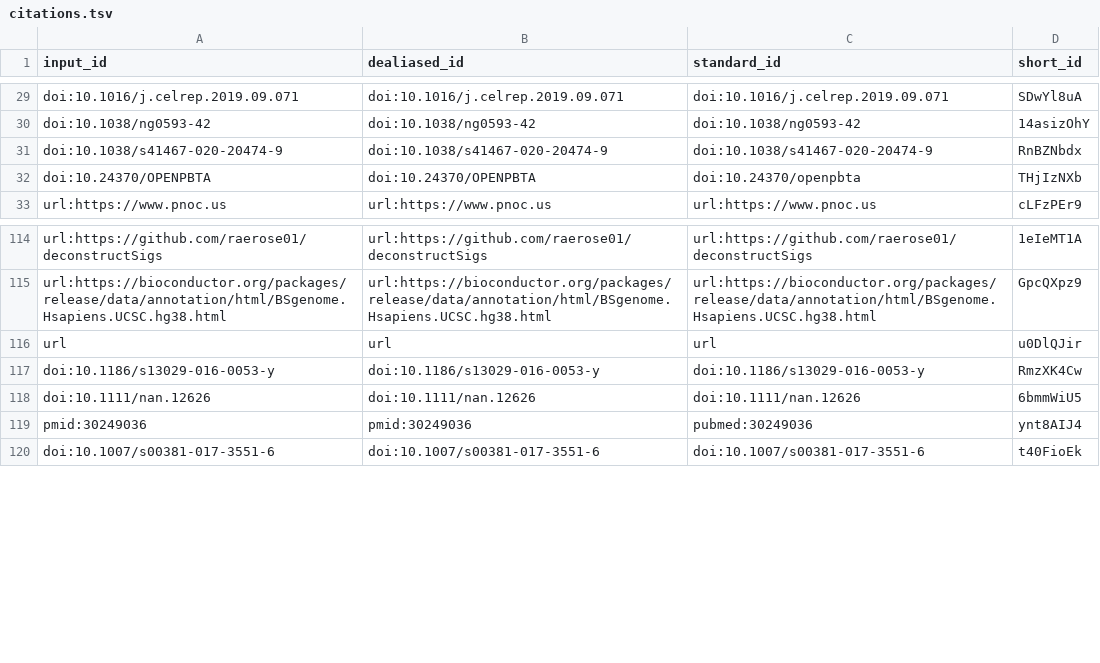
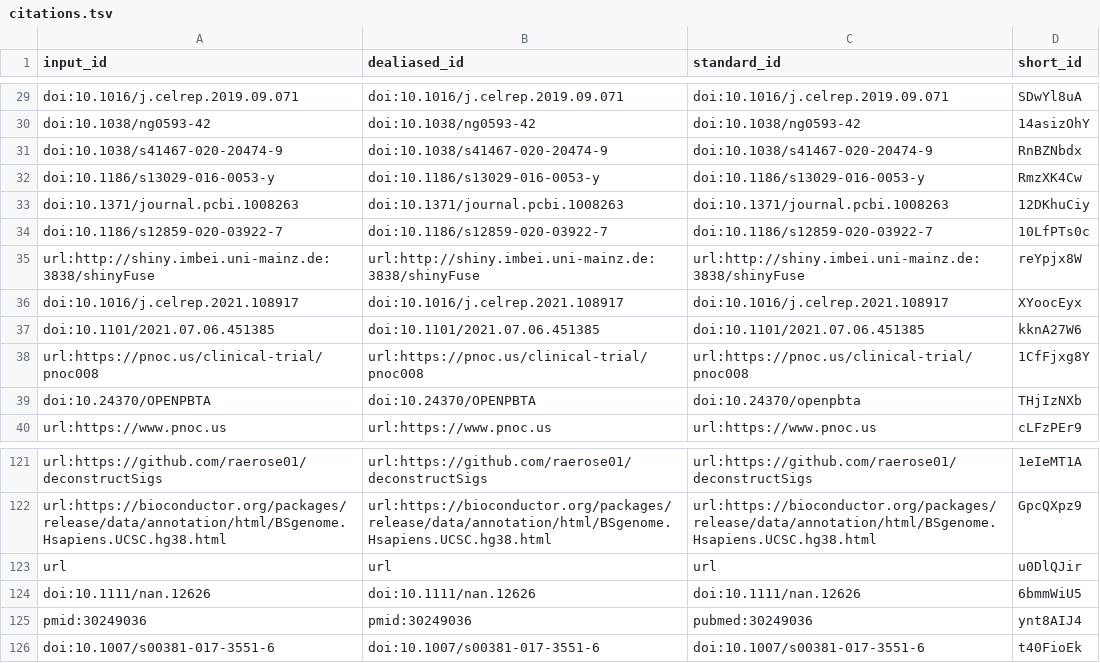
Before and after one commit to AlexsLemonade/OpenPBTA-manuscript, a TSV file: citations.tsv, drawn as a sheet; only a part is shown, gaps mark what is left out.

Commit message:
Merge pull request #213 from AlexsLemonade/discussion [ci skip]
This build is based on
https://github.com/AlexsLemonade/OpenPBTA-manuscript/commit/e0b9f28fd44e934b4c13bf4f46856f1b63869780.

This commit was created by the following CI build and job:
https://github.com/AlexsLemonade/OpenPBTA-manuscript/commit/e0b9f28fd44e934b4c13bf4f46856f1b63869780/checks
https://github.com/AlexsLemonade/OpenPBTA-manuscript/runs/2158041749

```diff
--- a/citations.tsv
+++ b/citations.tsv
@@ -31,2 +31,9 @@ doi:10.1038/ng0593-42	doi:10.1038/ng0593-42	doi:10.1038/ng0593-42	14asizOhY
 doi:10.1038/s41467-020-20474-9	doi:10.1038/s41467-020-20474-9	doi:10.1038/s41467-020-20474-9	RnBZNbdx
+doi:10.1186/s13029-016-0053-y	doi:10.1186/s13029-016-0053-y	doi:10.1186/s13029-016-0053-y	RmzXK4Cw
+doi:10.1371/journal.pcbi.1008263	doi:10.1371/journal.pcbi.1008263	doi:10.1371/journal.pcbi.1008263	12DKhuCiy
+doi:10.1186/s12859-020-03922-7	doi:10.1186/s12859-020-03922-7	doi:10.1186/s12859-020-03922-7	10LfPTs0c
+url:http://shiny.imbei.uni-mainz.de:3838/shinyFuse	url:http://shiny.imbei.uni-mainz.de:3838/shinyFuse	url:http://shiny.imbei.uni-mainz.de:3838/shinyFuse	reYpjx8W
+doi:10.1016/j.celrep.2021.108917	doi:10.1016/j.celrep.2021.108917	doi:10.1016/j.celrep.2021.108917	XYoocEyx
+doi:10.1101/2021.07.06.451385	doi:10.1101/2021.07.06.451385	doi:10.1101/2021.07.06.451385	kknA27W6
+url:https://pnoc.us/clinical-trial/pnoc008	url:https://pnoc.us/clinical-trial/pnoc008	url:https://pnoc.us/clinical-trial/pnoc008	1CfFjxg8Y
 doi:10.24370/OPENPBTA	doi:10.24370/OPENPBTA	doi:10.24370/openpbta	THjIzNXb
@@ -116,3 +123,2 @@ url:https://bioconductor.org/packages/release/data/annotation/html/BSgenome.Hsap
 url	url	url	u0DlQJir
-doi:10.1186/s13029-016-0053-y	doi:10.1186/s13029-016-0053-y	doi:10.1186/s13029-016-0053-y	RmzXK4Cw
 doi:10.1111/nan.12626	doi:10.1111/nan.12626	doi:10.1111/nan.12626	6bmmWiU5
```
Also changed, not shown: 6 other files.
